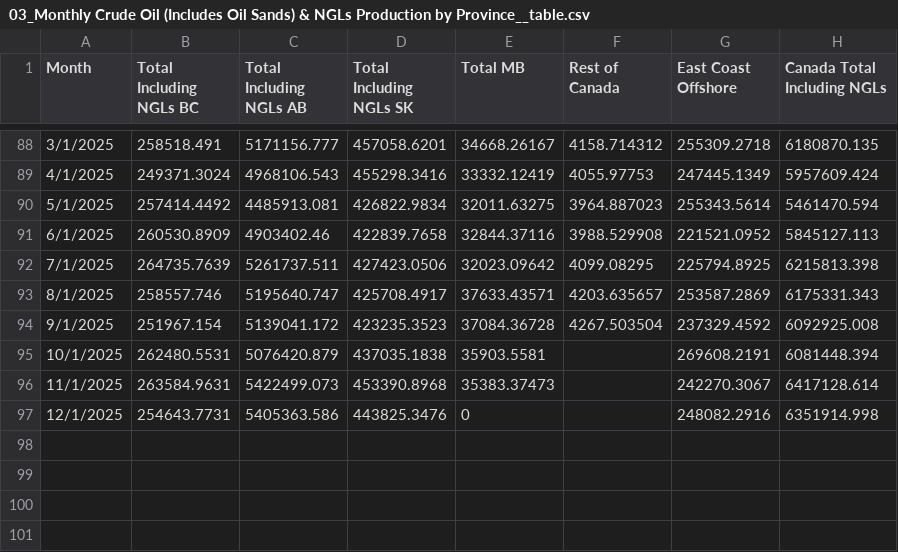
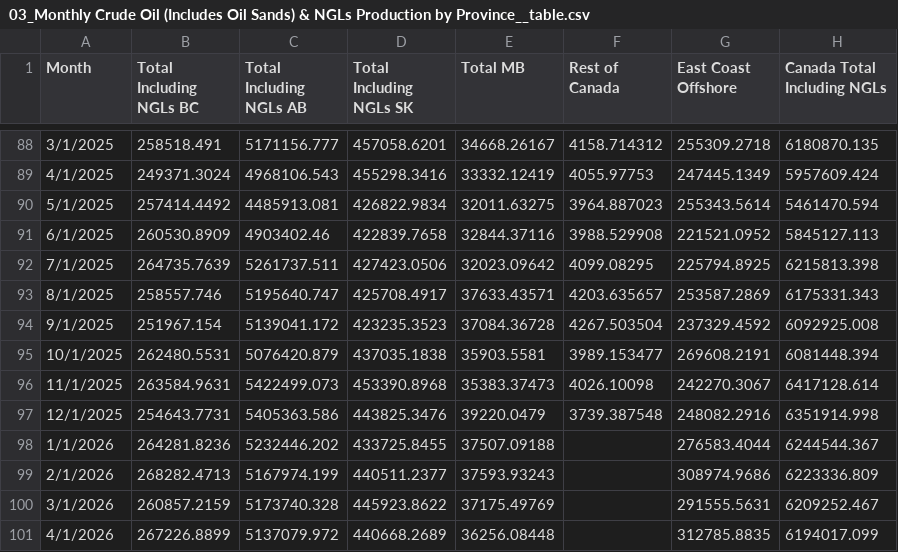
Before and after one commit to capp-shekinah/capp_datawrapper_csv, a CSV file: 01_production_and_resources/03_Monthly Crude Oil (Includes Oil Sands) & NGLs Production by Province__table.csv, drawn as a sheet; only a part is shown, gaps mark what is left out.

Commit message:
Update Production & Resources chart data (03_Monthly Crude Oil (Includes Oil Sands) & NGLs Production by Province__table.csv)

```diff
--- a/01_production_and_resources/03_Monthly Crude Oil (Includes Oil Sands) & NGLs Production by Province__table.csv
+++ b/01_production_and_resources/03_Monthly Crude Oil (Includes Oil Sands) & NGLs Production by Province__table.csv
@@ -94,4 +94,8 @@ Month,Total Including NGLs BC,Total Including NGLs AB,Total Including NGLs SK,To
 9/1/2025,251967.154,5139041.172,423235.3523,37084.36728,4267.503504,237329.4592,6092925.008
-10/1/2025,262480.5531,5076420.879,437035.1838,35903.5581,,269608.2191,6081448.394
-11/1/2025,263584.9631,5422499.073,453390.8968,35383.37473,,242270.3067,6417128.614
-12/1/2025,254643.7731,5405363.586,443825.3476,0,,248082.2916,6351914.998
+10/1/2025,262480.5531,5076420.879,437035.1838,35903.5581,3989.153477,269608.2191,6081448.394
+11/1/2025,263584.9631,5422499.073,453390.8968,35383.37473,4026.10098,242270.3067,6417128.614
+12/1/2025,254643.7731,5405363.586,443825.3476,39220.0479,3739.387548,248082.2916,6351914.998
+1/1/2026,264281.8236,5232446.202,433725.8455,37507.09188,,276583.4044,6244544.367
+2/1/2026,268282.4713,5167974.199,440511.2377,37593.93243,,308974.9686,6223336.809
+3/1/2026,260857.2159,5173740.328,445923.8622,37175.49769,,291555.5631,6209252.467
+4/1/2026,267226.8899,5137079.972,440668.2689,36256.08448,,312785.8835,6194017.099
```
